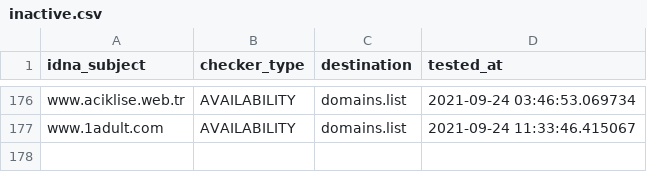
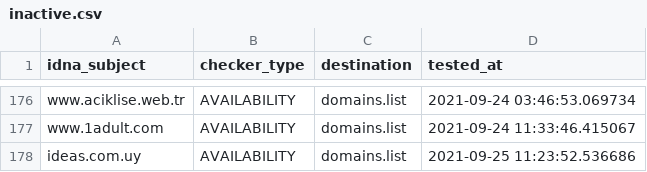
Before and after one commit to Ultimate-Hosts-Blacklist/BaddBoyzHosts, a CSV file: .pyfunceble/inactive.csv, drawn as a sheet; only a part is shown, gaps mark what is left out; the diff names each change by its address in the sheet, - before the commit and + after, or states it on an @@ line.

```diff
--- a/.pyfunceble/inactive.csv
+++ b/.pyfunceble/inactive.csv
+row 178: ideas.com.uy | AVAILABILITY | domains.list | 2021-09-25 11:23:52.536686
```
Also changed, not shown: 20 other files.
